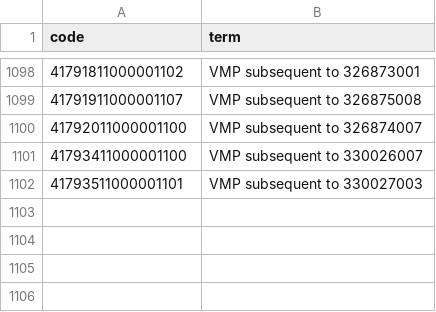
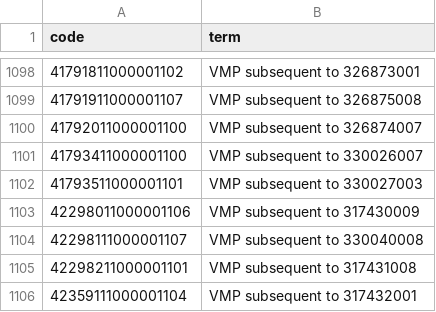
Before and after one commit to markdrussell/OpenSAFELY, a CSV file: codelists/opensafely-dmards.csv, drawn as a sheet; only a part is shown, gaps mark what is left out; the diff names each change by its address in the sheet, - before the commit and + after, or states it on an @@ line.

Commit message:
Update codelists

```diff
--- a/codelists/opensafely-dmards.csv
+++ b/codelists/opensafely-dmards.csv
+row 1103: 42298011000001106 | VMP subsequent to 317430009
+row 1104: 42298111000001107 | VMP subsequent to 330040008
+row 1105: 42298211000001101 | VMP subsequent to 317431008
+row 1106: 42359111000001104 | VMP subsequent to 317432001
```
Also changed, not shown: codelists/opensafely-hydroxychloroquine.csv, codelists/opensafely-sulfasalazine-oral-dmd.csv, 1 other file.
